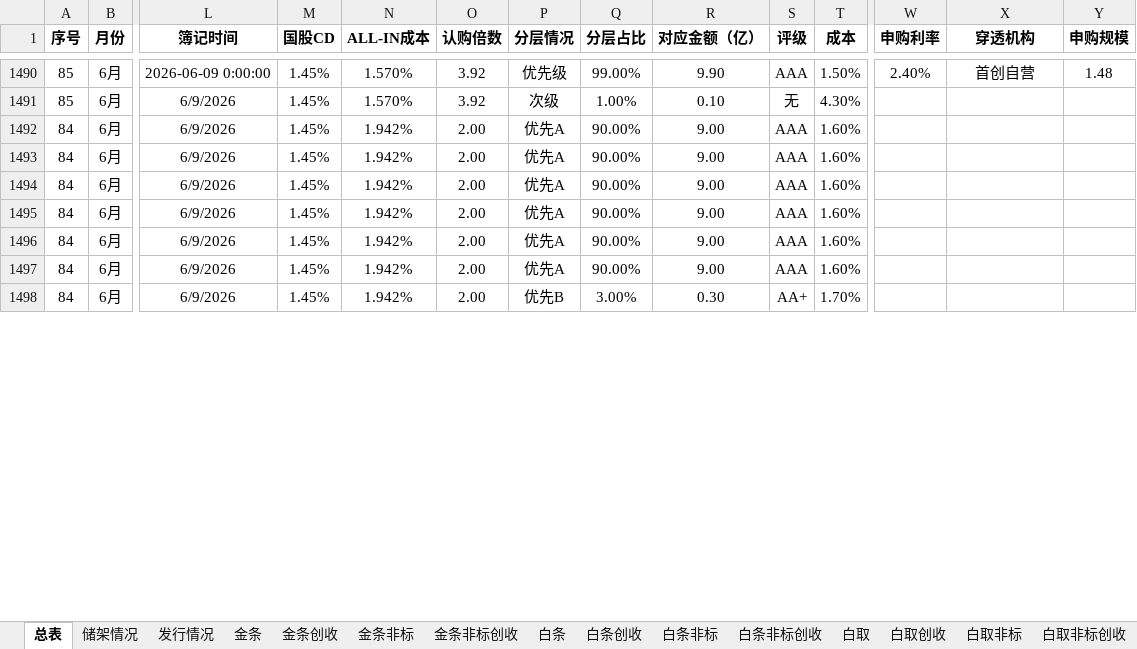
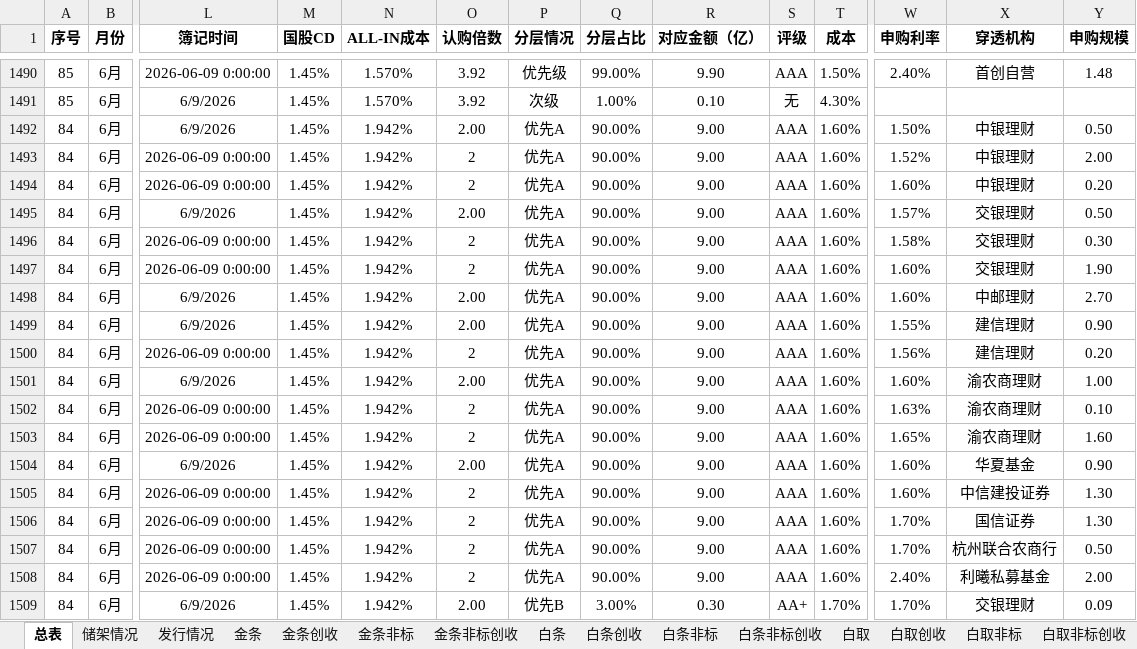
Before and after one commit to codebluce/ABS-Toolbox, an Excel workbook: deliverables/ledger/03_final/2026年ABS发行台账-0706-定稿.xlsx, sheet 总表, drawn as a sheet; only a part is shown, gaps mark what is left out; values as stored, in another font and other column widths than the file's, no borders; addresses are those after the commit; rows hold the shown columns only; the diff covers the shown part only; the diff names each change by its address in the sheet, - before the commit and + after, or states it on an @@ line.

```diff
--- a/deliverables/ledger/03_final/2026年ABS发行台账-0706-定稿.xlsx (sheet 总表)
+++ b/deliverables/ledger/03_final/2026年ABS发行台账-0706-定稿.xlsx (sheet 总表)
-W1492 (申购利率): (empty)
+W1492 (申购利率): 1.50%
-X1492 (穿透机构): (empty)
+X1492 (穿透机构): 中银理财
-Y1492 (申购规模): (empty)
+Y1492 (申购规模): 0.50
+row 1493: 84 | 6月 | 2026-06-09 0:00:00 | 1.45% | 1.942% | 2 | 优先A | 90.00% | 9.00 | AAA | 1.60% | 1.52% | 中银理财 | 2.00
+row 1494: 84 | 6月 | 2026-06-09 0:00:00 | 1.45% | 1.942% | 2 | 优先A | 90.00% | 9.00 | AAA | 1.60% | 1.60% | 中银理财 | 0.20
-W1495 (申购利率): (empty)
+W1495 (申购利率): 1.57%
-X1495 (穿透机构): (empty)
+X1495 (穿透机构): 交银理财
-Y1495 (申购规模): (empty)
+Y1495 (申购规模): 0.50
+row 1496: 84 | 6月 | 2026-06-09 0:00:00 | 1.45% | 1.942% | 2 | 优先A | 90.00% | 9.00 | AAA | 1.60% | 1.58% | 交银理财 | 0.30
+row 1497: 84 | 6月 | 2026-06-09 0:00:00 | 1.45% | 1.942% | 2 | 优先A | 90.00% | 9.00 | AAA | 1.60% | 1.60% | 交银理财 | 1.90
-W1498 (申购利率): (empty)
+W1498 (申购利率): 1.60%
-X1498 (穿透机构): (empty)
+X1498 (穿透机构): 中邮理财
-Y1498 (申购规模): (empty)
+Y1498 (申购规模): 2.70
-W1499 (申购利率): (empty)
+W1499 (申购利率): 1.55%
-X1499 (穿透机构): (empty)
+X1499 (穿透机构): 建信理财
-Y1499 (申购规模): (empty)
+Y1499 (申购规模): 0.90
+row 1500: 84 | 6月 | 2026-06-09 0:00:00 | 1.45% | 1.942% | 2 | 优先A | 90.00% | 9.00 | AAA | 1.60% | 1.56% | 建信理财 | 0.20
-W1501 (申购利率): (empty)
+W1501 (申购利率): 1.60%
-X1501 (穿透机构): (empty)
+X1501 (穿透机构): 渝农商理财
-Y1501 (申购规模): (empty)
+Y1501 (申购规模): 1.00
+row 1502: 84 | 6月 | 2026-06-09 0:00:00 | 1.45% | 1.942% | 2 | 优先A | 90.00% | 9.00 | AAA | 1.60% | 1.63% | 渝农商理财 | 0.10
+row 1503: 84 | 6月 | 2026-06-09 0:00:00 | 1.45% | 1.942% | 2 | 优先A | 90.00% | 9.00 | AAA | 1.60% | 1.65% | 渝农商理财 | 1.60
-W1504 (申购利率): (empty)
+W1504 (申购利率): 1.60%
-X1504 (穿透机构): (empty)
+X1504 (穿透机构): 华夏基金
-Y1504 (申购规模): (empty)
+Y1504 (申购规模): 0.90
+row 1505: 84 | 6月 | 2026-06-09 0:00:00 | 1.45% | 1.942% | 2 | 优先A | 90.00% | 9.00 | AAA | 1.60% | 1.60% | 中信建投证券 | 1.30
+row 1506: 84 | 6月 | 2026-06-09 0:00:00 | 1.45% | 1.942% | 2 | 优先A | 90.00% | 9.00 | AAA | 1.60% | 1.70% | 国信证券 | 1.30
+row 1507: 84 | 6月 | 2026-06-09 0:00:00 | 1.45% | 1.942% | 2 | 优先A | 90.00% | 9.00 | AAA | 1.60% | 1.70% | 杭州联合农商行 | 0.50
+row 1508: 84 | 6月 | 2026-06-09 0:00:00 | 1.45% | 1.942% | 2 | 优先A | 90.00% | 9.00 | AAA | 1.60% | 2.40% | 利曦私募基金 | 2.00
-W1509 (申购利率): (empty)
+W1509 (申购利率): 1.70%
-X1509 (穿透机构): (empty)
+X1509 (穿透机构): 交银理财
-Y1509 (申购规模): (empty)
+Y1509 (申购规模): 0.09
```
Also changed, not shown: 1 added row and 6 edited cells elsewhere in this sheet, 2 other files.
